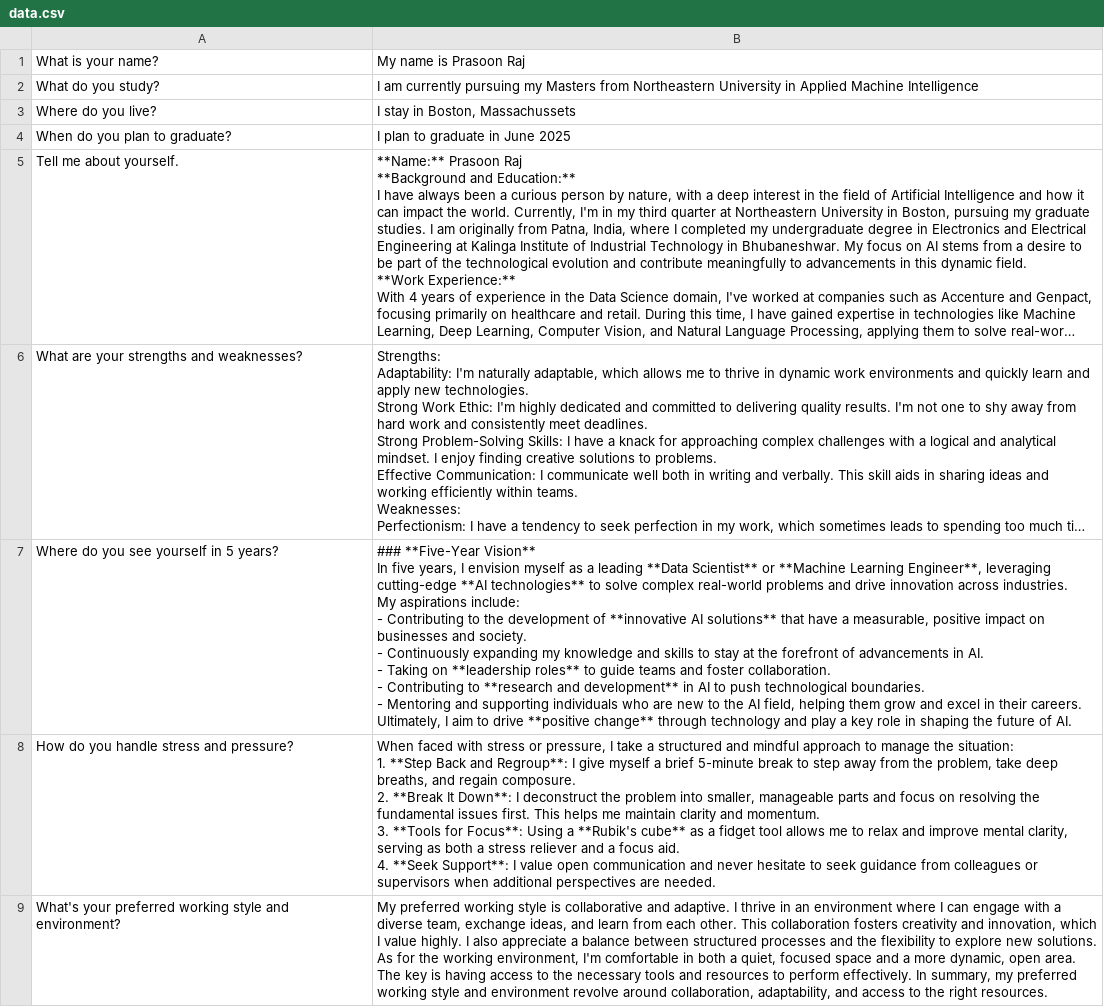
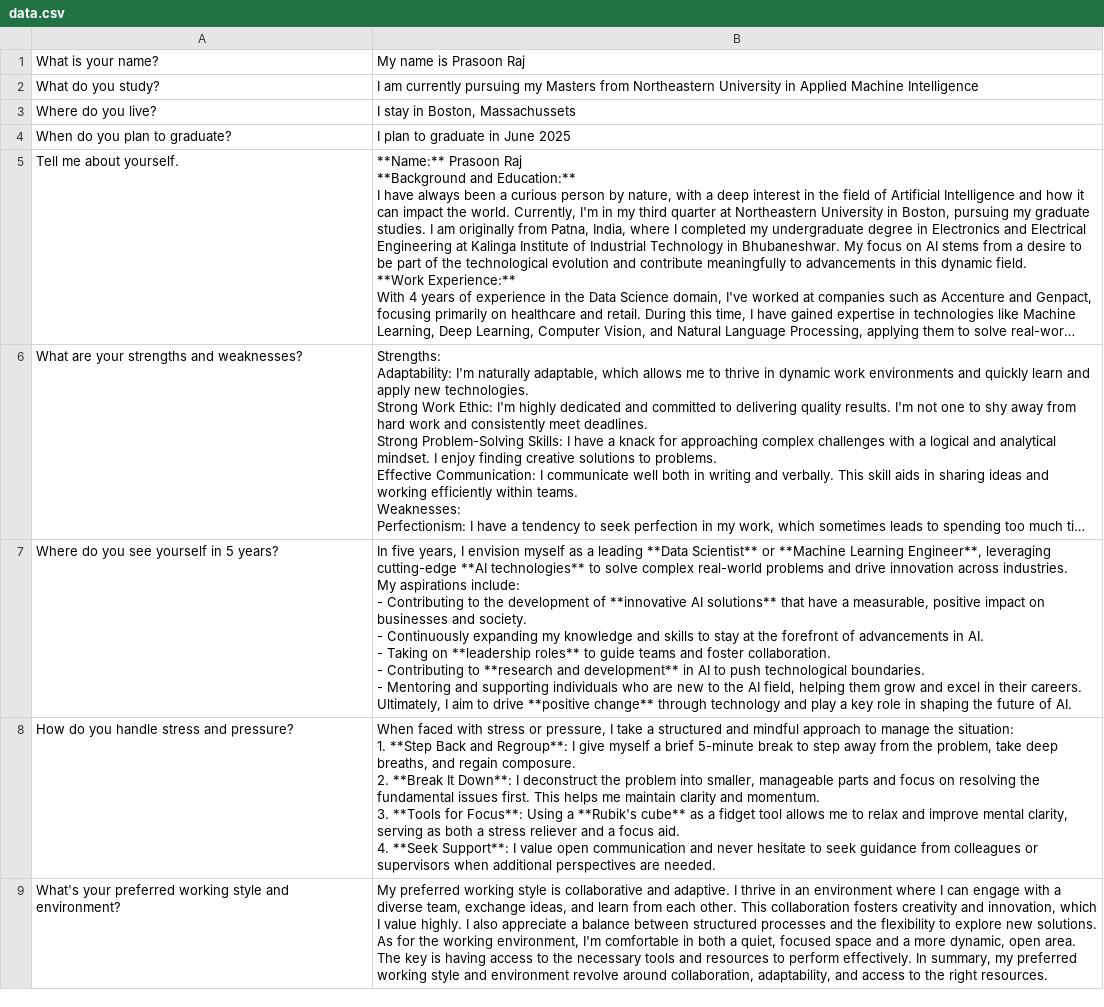
Before and after one commit to pavanumesh/Portfolio-App, a CSV file: data.csv, drawn as a sheet; only a part is shown; long unchanged cells end in …; ↵ is a line break in a cell; the diff names each change by its address in the sheet, - before the commit and + after, or states it on an @@ line.

Commit message:
Updated data

```diff
--- a/data.csv
+++ b/data.csv
-B7: ### **Five-Year Vision** ↵ In five…
+B7: In five…
```
